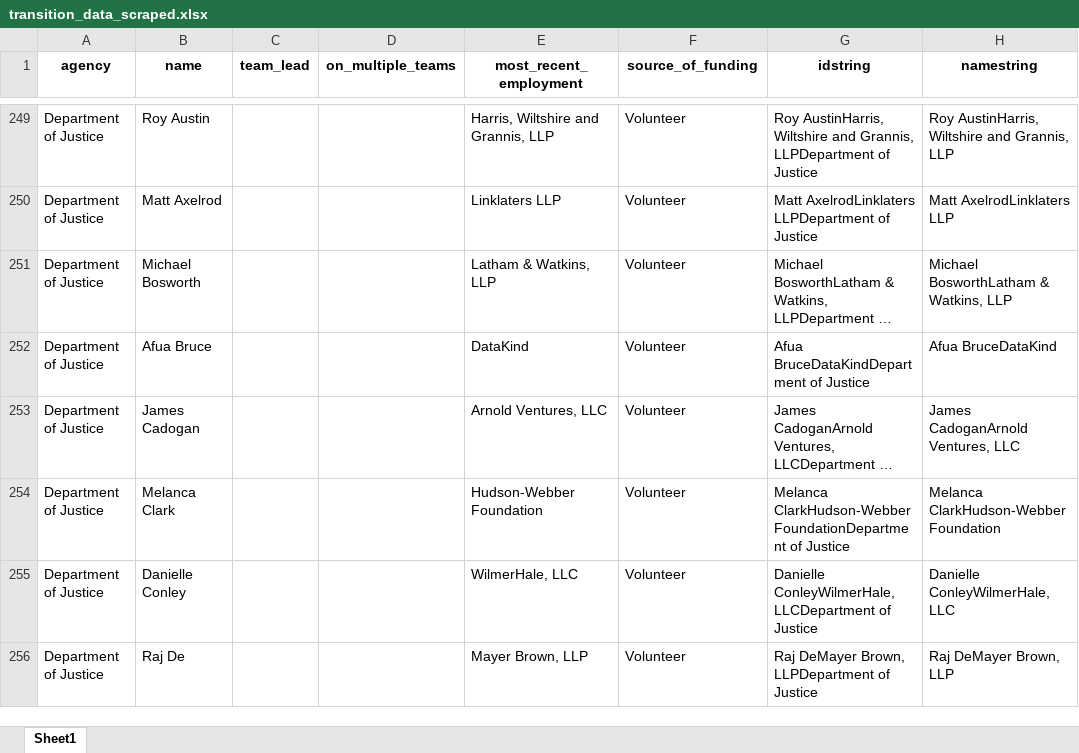
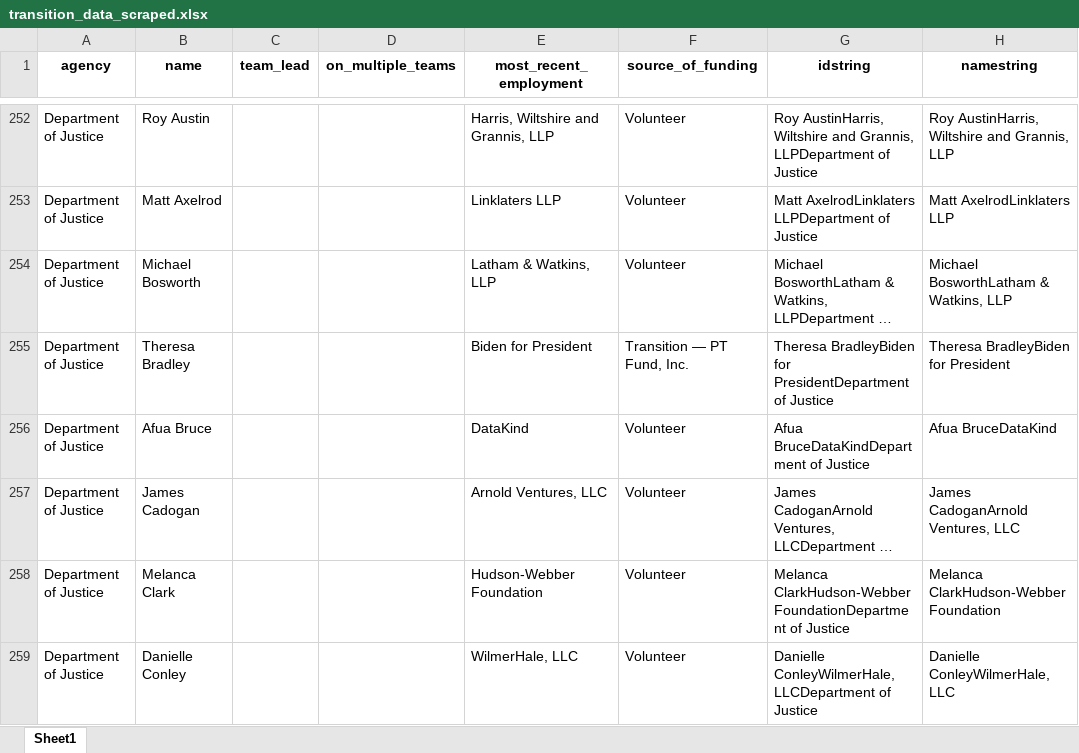
Before and after one commit to amkessler/biden_transition_teams, an Excel workbook: processed_data/transition_data_scraped.xlsx, sheet Sheet1, drawn as a sheet; only a part is shown, gaps mark what is left out; the shorter side is filled out with more unchanged rows; long unchanged cells end in …; values as stored, in another font and other column widths than the file's, no borders; the diff covers the shown part only; the diff names each change by its address in the sheet, - before the commit and + after, or states it on an @@ line.

```diff
--- a/processed_data/transition_data_scraped.xlsx (sheet Sheet1)
+++ b/processed_data/transition_data_scraped.xlsx (sheet Sheet1)
+row 255: Department of Justice | Theresa Bradley |  |  | Biden for President | Transition — PT Fund, Inc. | Theresa BradleyBiden for PresidentDepartment of Justice | Theresa BradleyBiden for President
```
Also changed, not shown: 10 added rows, 1 removed row and 2 edited cells elsewhere in this sheet, output/agencycount_compare.xlsx, output/agencyreviewteams.xlsx, 9 other files.
